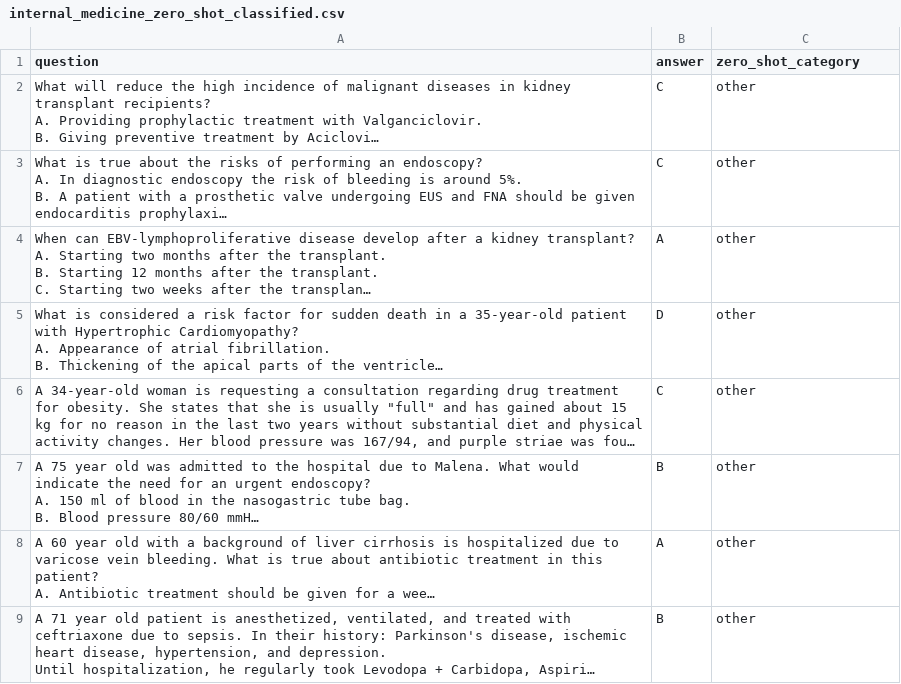
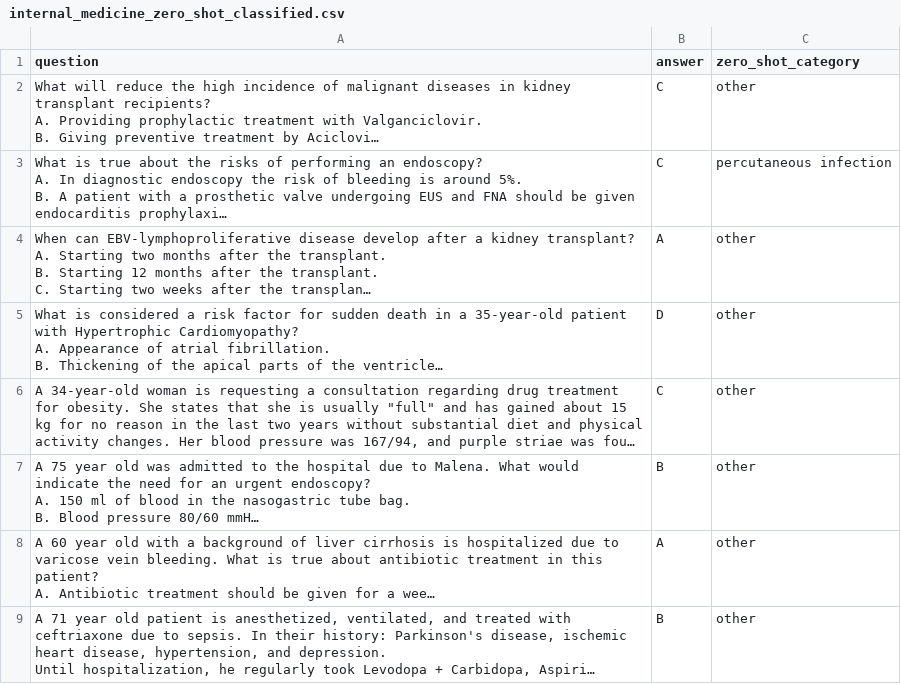
Before and after one commit to MiningMyBusiness/surgical-information-assistant, a CSV file: medical_exams/internal_medicine_zero_shot_classified.csv, drawn as a sheet; only a part is shown; long unchanged cells end in …; the diff names each change by its address in the sheet, - before the commit and + after, or states it on an @@ line.

```diff
--- a/medical_exams/internal_medicine_zero_shot_classified.csv
+++ b/medical_exams/internal_medicine_zero_shot_classified.csv
-C3 (zero_shot_category): other
+C3 (zero_shot_category): percutaneous infection
```
Also changed, not shown: medical_exams/general_surgery_zero_shot_classified.csv, 1 other file.
